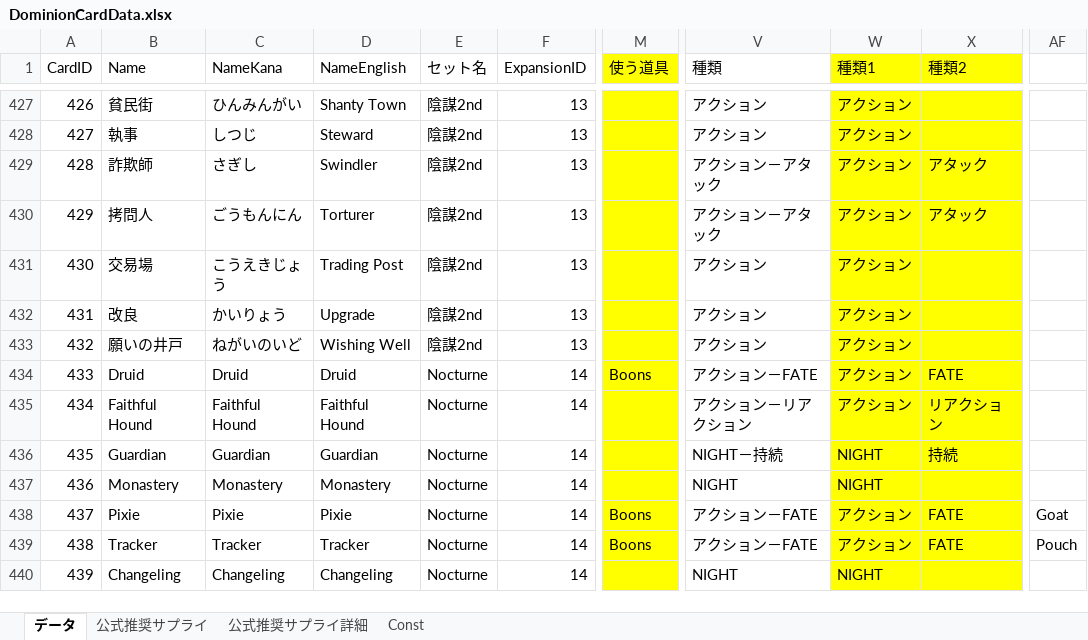
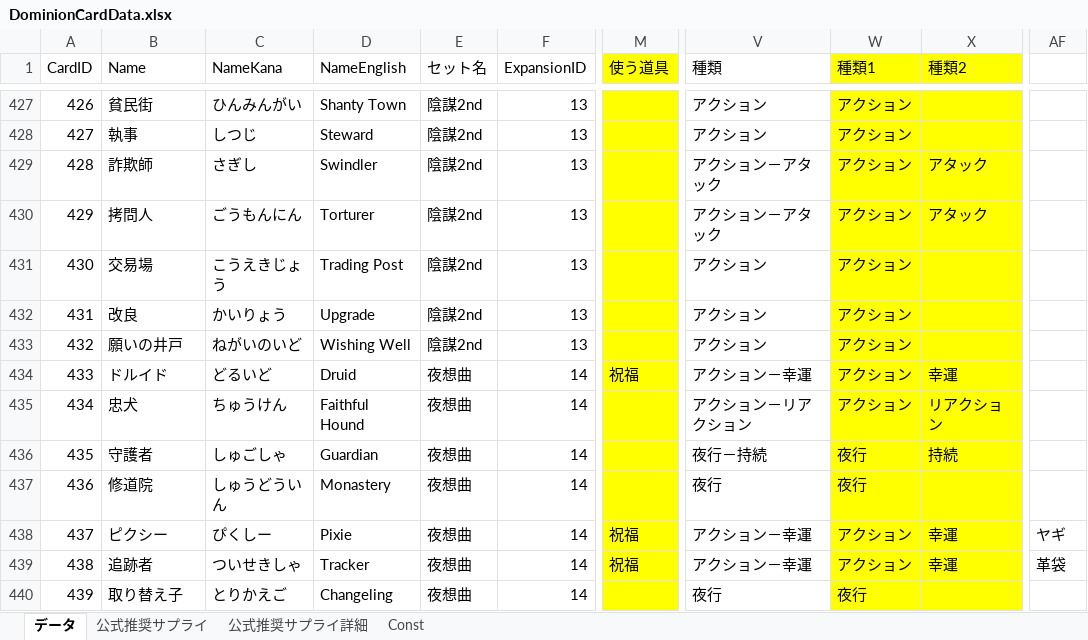
Before and after one commit to xxi-noxx/DominionRandomizer, an Excel workbook: RandomSelector/App_Data/DominionCardData.xlsx, sheet データ, drawn as a sheet; only a part is shown, gaps mark what is left out; values as stored, in another font and other column widths than the file's, no borders; the diff covers the shown part only; the diff names each change by its address in the sheet, - before the commit and + after, or states it on an @@ line.

```diff
--- a/RandomSelector/App_Data/DominionCardData.xlsx (sheet データ)
+++ b/RandomSelector/App_Data/DominionCardData.xlsx (sheet データ)
-B434 (Name): Druid
+B434 (Name): ドルイド
-C434 (NameKana): Druid
+C434 (NameKana): どるいど
-E434:E440 (セット名): Nocturne
+E434:E440 (セット名): 夜想曲
-M434 (使う道具): Boons
+M434 (使う道具): 祝福
-V434 (種類): アクション－FATE
+V434 (種類): アクション－幸運
-X434 (種類2): FATE
+X434 (種類2): 幸運
-B435 (Name): Faithful Hound
+B435 (Name): 忠犬
-C435 (NameKana): Faithful Hound
+C435 (NameKana): ちゅうけん
-B436 (Name): Guardian
+B436 (Name): 守護者
-C436 (NameKana): Guardian
+C436 (NameKana): しゅごしゃ
-V436 (種類): NIGHT－持続
+V436 (種類): 夜行－持続
-W436:W437 (種類1): NIGHT
+W436:W437 (種類1): 夜行
-B437 (Name): Monastery
+B437 (Name): 修道院
-C437 (NameKana): Monastery
+C437 (NameKana): しゅうどういん
-V437 (種類): NIGHT
+V437 (種類): 夜行
-B438 (Name): Pixie
+B438 (Name): ピクシー
-C438 (NameKana): Pixie
+C438 (NameKana): ぴくしー
-M438:M439 (使う道具): Boons
+M438:M439 (使う道具): 祝福
-V438:V439 (種類): アクション－FATE
+V438:V439 (種類): アクション－幸運
-X438:X439 (種類2): FATE
+X438:X439 (種類2): 幸運
-AF438: Goat
+AF438: ヤギ
-B439 (Name): Tracker
+B439 (Name): 追跡者
-C439 (NameKana): Tracker
+C439 (NameKana): ついせきしゃ
-AF439: Pouch
+AF439: 革袋
-B440 (Name): Changeling
+B440 (Name): 取り替え子
-C440 (NameKana): Changeling
+C440 (NameKana): とりかえご
-V440 (種類): NIGHT
+V440 (種類): 夜行
-W440 (種類1): NIGHT
+W440 (種類1): 夜行
```
Also changed, not shown: 379 edited cells elsewhere in this sheet, sheet 公式推奨サプライ詳細, sheet 公式推奨サプライ, sheet Const, formulas that keep their value, 3 other files.
